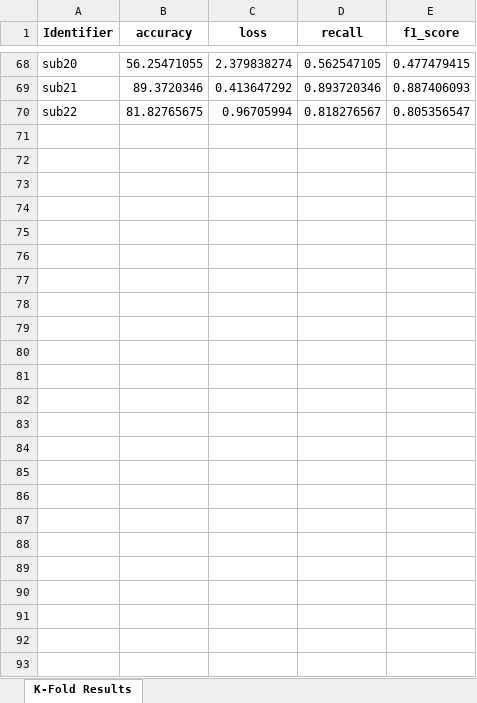
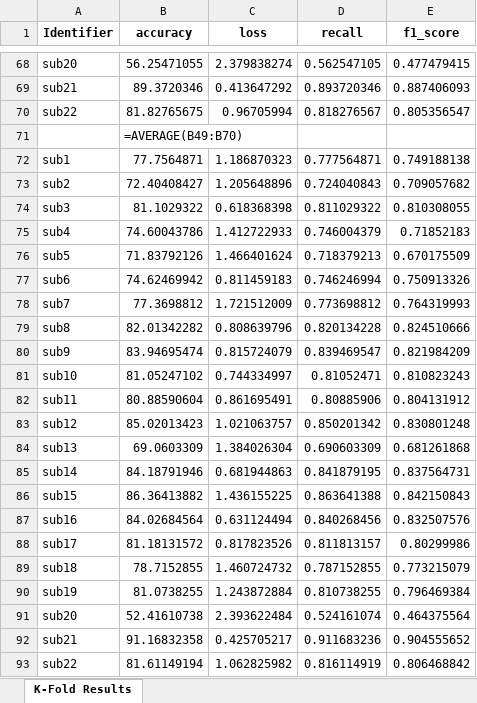
Before and after one commit to Malcolm-XY/functionalconnectivity_sfcc, an Excel workbook: results/sfcc_CNN_2layers_adaptive_maxpool_3_PCC.xlsx, sheet K-Fold Results, drawn as a sheet; only a part is shown, gaps mark what is left out; values as stored, in another font and other column widths than the file's, no borders; formulas without a stored value are shown as written; the diff names each change by its address in the sheet, - before the commit and + after, or states it on an @@ line.

```diff
--- a/results/sfcc_CNN_2layers_adaptive_maxpool_3_PCC.xlsx (sheet K-Fold Results)
+++ b/results/sfcc_CNN_2layers_adaptive_maxpool_3_PCC.xlsx (sheet K-Fold Results)
+row 71:  | =AVERAGE(B49:B70)
+row 72: sub1 | 77.7564871 | 1.186870323 | 0.777564871 | 0.749188138
+row 73: sub2 | 72.40408427 | 1.205648896 | 0.724040843 | 0.709057682
+row 74: sub3 | 81.1029322 | 0.618368398 | 0.811029322 | 0.810308055
+row 75: sub4 | 74.60043786 | 1.412722933 | 0.746004379 | 0.71852183
+row 76: sub5 | 71.83792126 | 1.466401624 | 0.718379213 | 0.670175509
+row 77: sub6 | 74.62469942 | 0.811459183 | 0.746246994 | 0.750913326
+row 78: sub7 | 77.3698812 | 1.721512009 | 0.773698812 | 0.764319993
+row 79: sub8 | 82.01342282 | 0.808639796 | 0.820134228 | 0.824510666
+row 80: sub9 | 83.94695474 | 0.815724079 | 0.839469547 | 0.821984209
+row 81: sub10 | 81.05247102 | 0.744334997 | 0.81052471 | 0.810823243
+row 82: sub11 | 80.88590604 | 0.861695491 | 0.80885906 | 0.804131912
+row 83: sub12 | 85.02013423 | 1.021063757 | 0.850201342 | 0.830801248
+row 84: sub13 | 69.0603309 | 1.384026304 | 0.690603309 | 0.681261868
+row 85: sub14 | 84.18791946 | 0.681944863 | 0.841879195 | 0.837564731
+row 86: sub15 | 86.36413882 | 1.436155225 | 0.863641388 | 0.842150843
+row 87: sub16 | 84.02684564 | 0.631124494 | 0.840268456 | 0.832507576
+row 88: sub17 | 81.18131572 | 0.817823526 | 0.811813157 | 0.80299986
+row 89: sub18 | 78.7152855 | 1.460724732 | 0.787152855 | 0.773215079
+row 90: sub19 | 81.0738255 | 1.243872884 | 0.810738255 | 0.796469384
+row 91: sub20 | 52.41610738 | 2.393622484 | 0.524161074 | 0.464375564
+row 92: sub21 | 91.16832358 | 0.425705217 | 0.911683236 | 0.904555652
+row 93: sub22 | 81.61149194 | 1.062825982 | 0.816114919 | 0.806468842
```
Also changed, not shown: results/cm_CNN_2layers_adaptive_maxpool_3_PCC.xlsx, 6 other files.
